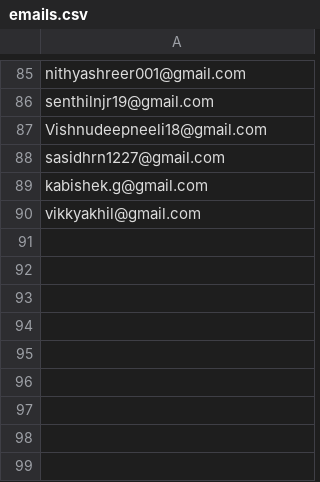
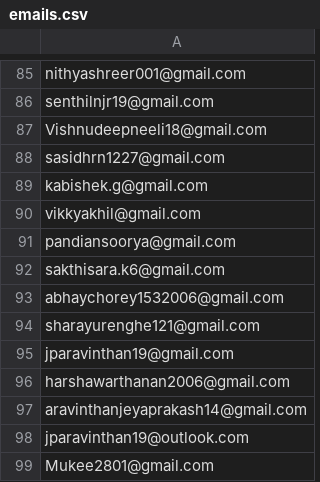
Before and after one commit to Cosie2025/WarmupEmail, a CSV file: emails.csv, drawn as a sheet; only a part is shown, gaps mark what is left out.

Commit message:
Update emails.csv

```diff
--- a/emails.csv
+++ b/emails.csv
@@ -90 +90,10 @@ kabishek.g@gmail.com
 vikkyakhil@gmail.com
+pandiansoorya@gmail.com
+sakthisara.k6@gmail.com
+abhaychorey1532006@gmail.com
+sharayurenghe121@gmail.com
+jparavinthan19@gmail.com
+harshawarthanan2006@gmail.com
+aravinthanjeyaprakash14@gmail.com
+jparavinthan19@outlook.com
+Mukee2801@gmail.com
```
